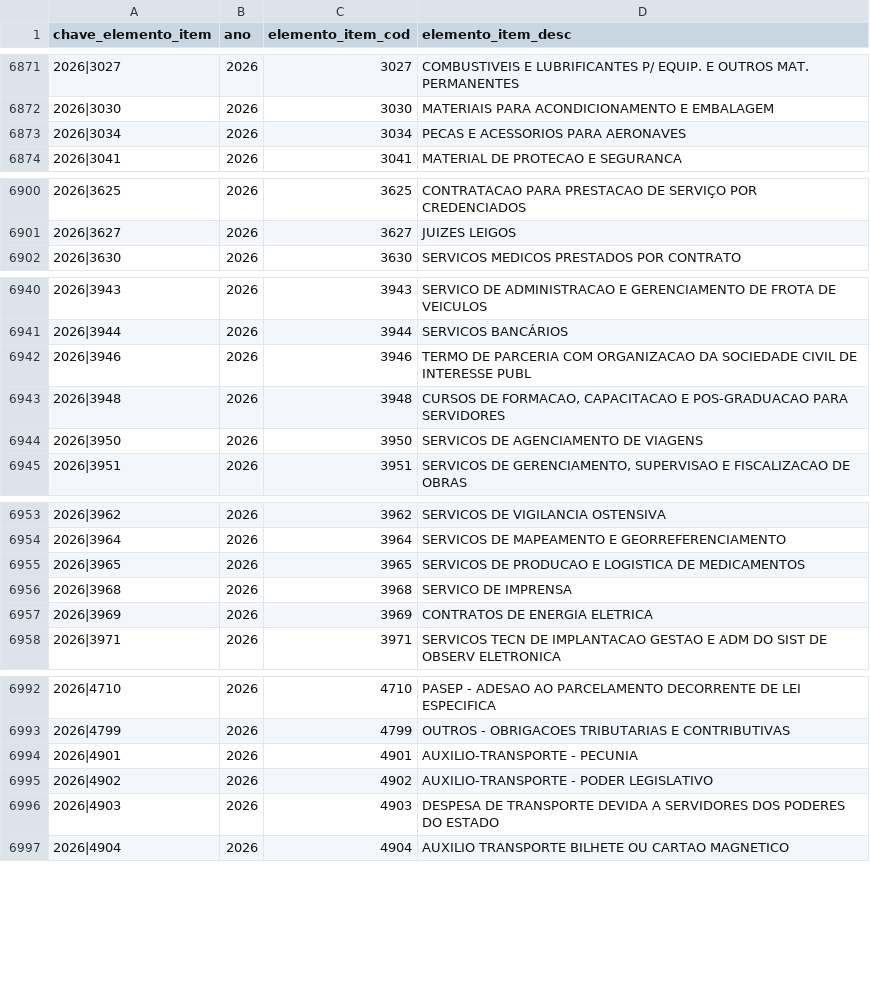
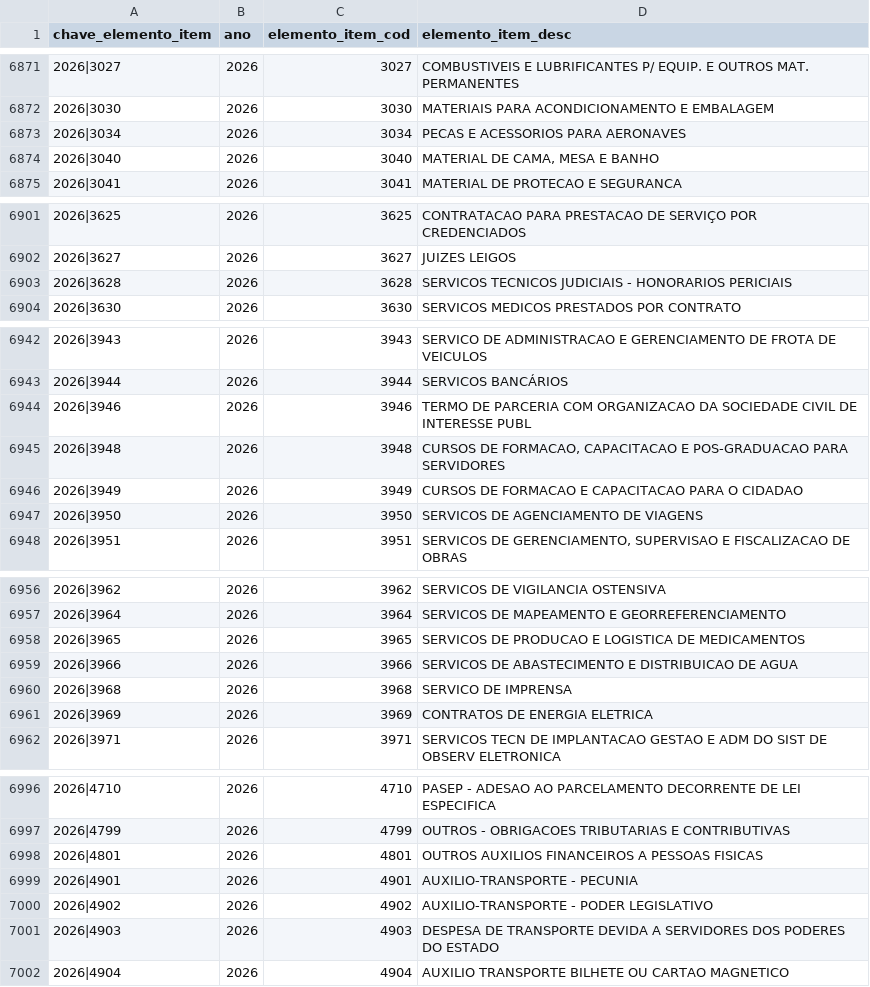
Before and after one commit to vivigoncalvesportonascimento/propag-monitoramento, a CSV file: datapackages/aux-classificadores/data/elemento_item.csv, drawn as a sheet; only a part is shown, gaps mark what is left out; the diff covers the shown part only; the diff names each change by its address in the sheet, - before the commit and + after, or states it on an @@ line.

Commit message:
Atualiza datapackages

```diff
--- a/datapackages/aux-classificadores/data/elemento_item.csv
+++ b/datapackages/aux-classificadores/data/elemento_item.csv
+row 6874: 2026|3040 | 2026 | 3040 | MATERIAL DE CAMA, MESA E BANHO
+row 6903: 2026|3628 | 2026 | 3628 | SERVICOS TECNICOS JUDICIAIS - HONORARIOS PERICIAIS
+row 6946: 2026|3949 | 2026 | 3949 | CURSOS DE FORMACAO E CAPACITACAO PARA O CIDADAO
+row 6959: 2026|3966 | 2026 | 3966 | SERVICOS DE ABASTECIMENTO E DISTRIBUICAO DE AGUA
+row 6998: 2026|4801 | 2026 | 4801 | OUTROS AUXILIOS FINANCEIROS A PESSOAS FISICAS
```
Also changed, not shown: 1 added row elsewhere in this file, 9 other files.
